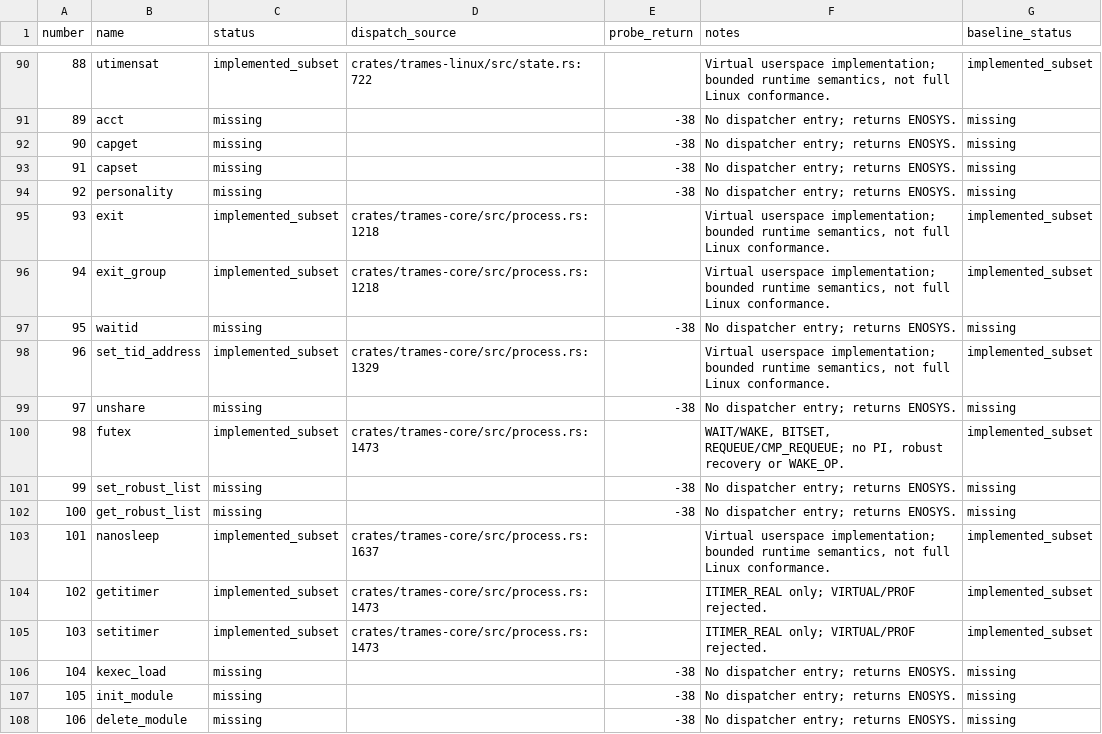
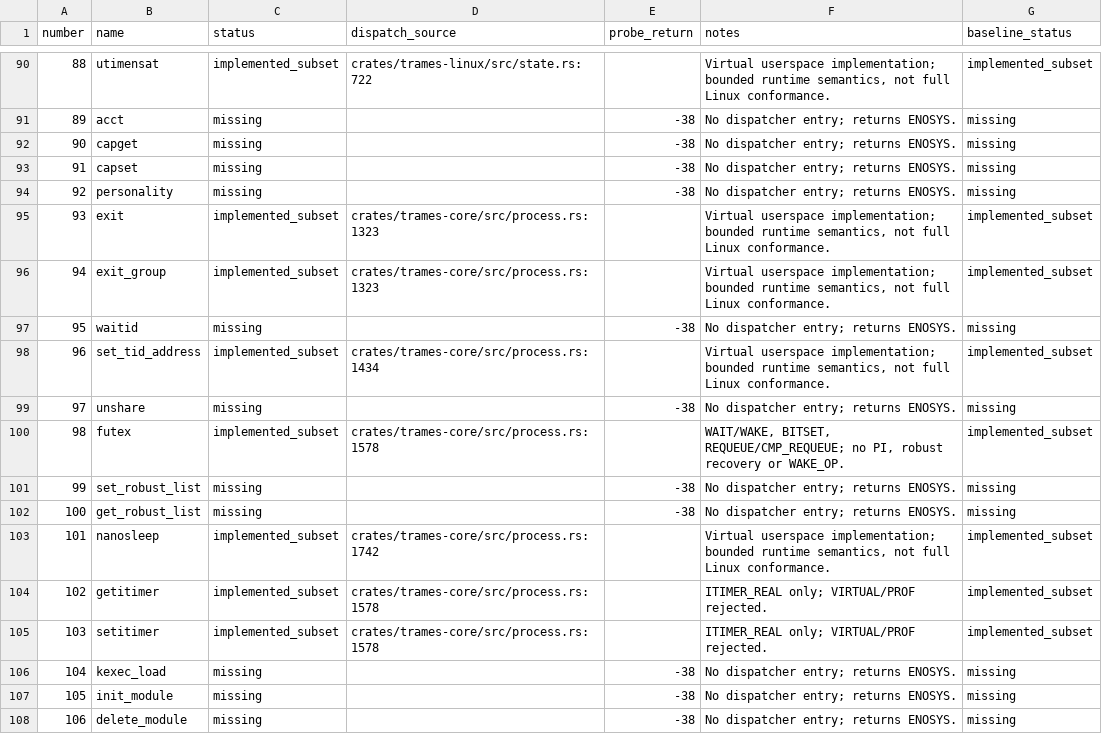
Before and after one commit to kb5000/trames, a CSV file: docs/validation/compatibility-current-syscalls.csv, drawn as a sheet; only a part is shown, gaps mark what is left out; the diff covers the shown part only.

```diff
--- a/docs/validation/compatibility-current-syscalls.csv
+++ b/docs/validation/compatibility-current-syscalls.csv
@@ -94,13 +94,13 @@ number,name,status,dispatch_source,probe_return,notes,baseline_status
 92,personality,missing,,-38,No dispatcher entry; returns ENOSYS.,missing
-93,exit,implemented_subset,crates/trames-core/src/process.rs:1218,,"Virtual userspace implementation; bounded runtime semantics, not full Linux conformance.",implemented_subset
-94,exit_group,implemented_subset,crates/trames-core/src/process.rs:1218,,"Virtual userspace implementation; bounded runtime semantics, not full Linux conformance.",implemented_subset
+93,exit,implemented_subset,crates/trames-core/src/process.rs:1323,,"Virtual userspace implementation; bounded runtime semantics, not full Linux conformance.",implemented_subset
+94,exit_group,implemented_subset,crates/trames-core/src/process.rs:1323,,"Virtual userspace implementation; bounded runtime semantics, not full Linux conformance.",implemented_subset
 95,waitid,missing,,-38,No dispatcher entry; returns ENOSYS.,missing
-96,set_tid_address,implemented_subset,crates/trames-core/src/process.rs:1329,,"Virtual userspace implementation; bounded runtime semantics, not full Linux conformance.",implemented_subset
+96,set_tid_address,implemented_subset,crates/trames-core/src/process.rs:1434,,"Virtual userspace implementation; bounded runtime semantics, not full Linux conformance.",implemented_subset
 97,unshare,missing,,-38,No dispatcher entry; returns ENOSYS.,missing
-98,futex,implemented_subset,crates/trames-core/src/process.rs:1473,,"WAIT/WAKE, BITSET, REQUEUE/CMP_REQUEUE; no PI, robust recovery or WAKE_OP.",implemented_subset
+98,futex,implemented_subset,crates/trames-core/src/process.rs:1578,,"WAIT/WAKE, BITSET, REQUEUE/CMP_REQUEUE; no PI, robust recovery or WAKE_OP.",implemented_subset
 99,set_robust_list,missing,,-38,No dispatcher entry; returns ENOSYS.,missing
 100,get_robust_list,missing,,-38,No dispatcher entry; returns ENOSYS.,missing
-101,nanosleep,implemented_subset,crates/trames-core/src/process.rs:1637,,"Virtual userspace implementation; bounded runtime semantics, not full Linux conformance.",implemented_subset
-102,getitimer,implemented_subset,crates/trames-core/src/process.rs:1473,,ITIMER_REAL only; VIRTUAL/PROF rejected.,implemented_subset
-103,setitimer,implemented_subset,crates/trames-core/src/process.rs:1473,,ITIMER_REAL only; VIRTUAL/PROF rejected.,implemented_subset
+101,nanosleep,implemented_subset,crates/trames-core/src/process.rs:1742,,"Virtual userspace implementation; bounded runtime semantics, not full Linux conformance.",implemented_subset
+102,getitimer,implemented_subset,crates/trames-core/src/process.rs:1578,,ITIMER_REAL only; VIRTUAL/PROF rejected.,implemented_subset
+103,setitimer,implemented_subset,crates/trames-core/src/process.rs:1578,,ITIMER_REAL only; VIRTUAL/PROF rejected.,implemented_subset
 104,kexec_load,missing,,-38,No dispatcher entry; returns ENOSYS.,missing
```
Also changed, not shown: 57 edited cells elsewhere in this file, 17 other files.
